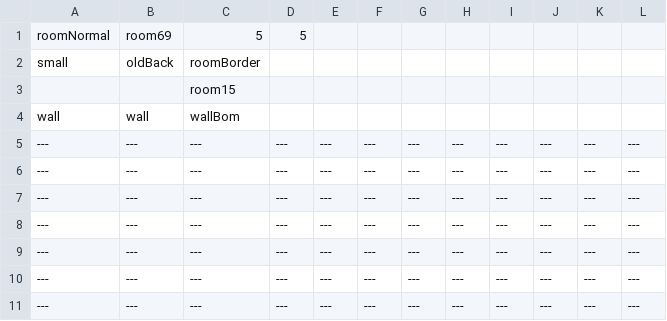
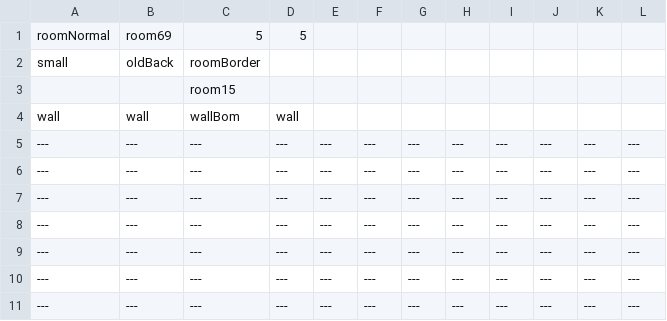
Before and after one commit to EthanHuston/CSE-3902-Legendary-Legend-of-Zelda-Dungeon, a CSV file: LegendOfZelda/Content/RoomData/Room69.csv, drawn as a sheet.

```diff
--- a/LegendOfZelda/Content/RoomData/Room69.csv
+++ b/LegendOfZelda/Content/RoomData/Room69.csv
@@ -3,3 +3,3 @@ small,oldBack,roomBorder,,,,,,,,,
 ,,room15,,,,,,,,,
-wall,wall,wallBom,,,,,,,,,
+wall,wall,wallBom,wall,,,,,,,,
 ---,---,---,---,---,---,---,---,---,---,---,---
```
Also changed, not shown: 5 other files.
